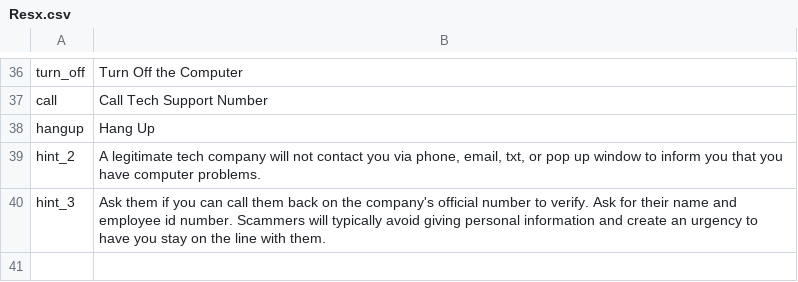
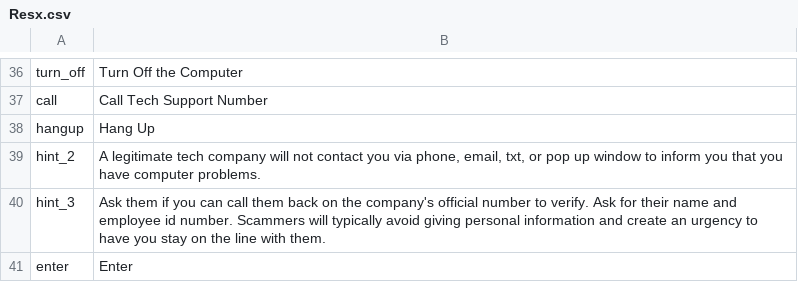
Before and after one commit to jentel/CyberCity, a CSV file: datafiles/Resx.csv, drawn as a sheet; only a part is shown, gaps mark what is left out; the diff names each change by its address in the sheet, - before the commit and + after, or states it on an @@ line.

Commit message:
- added "Enter" text to enter buttons

```diff
--- a/datafiles/Resx.csv
+++ b/datafiles/Resx.csv
+row 41: enter | Enter
```
Also changed, not shown: 3 other files.
